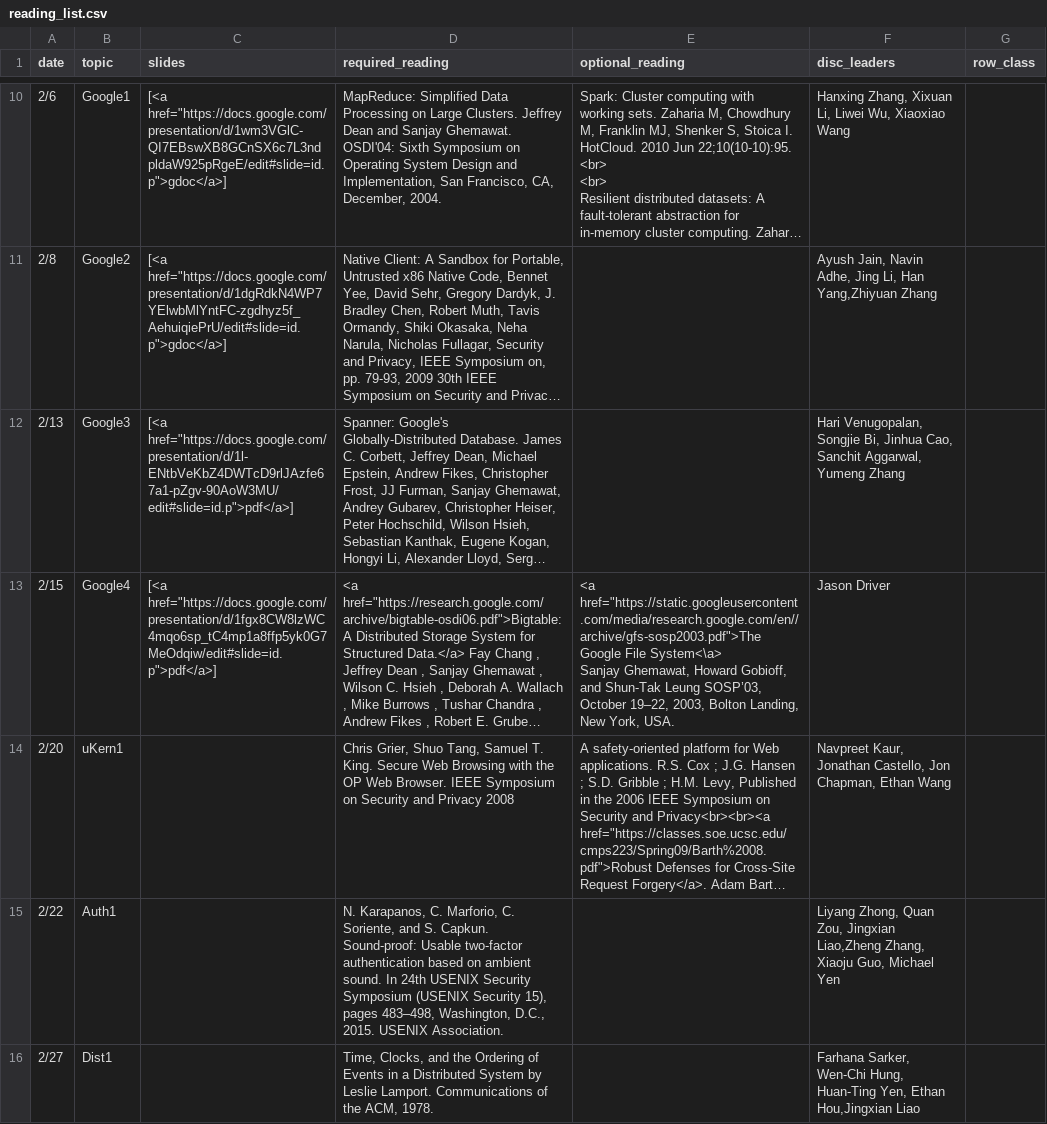
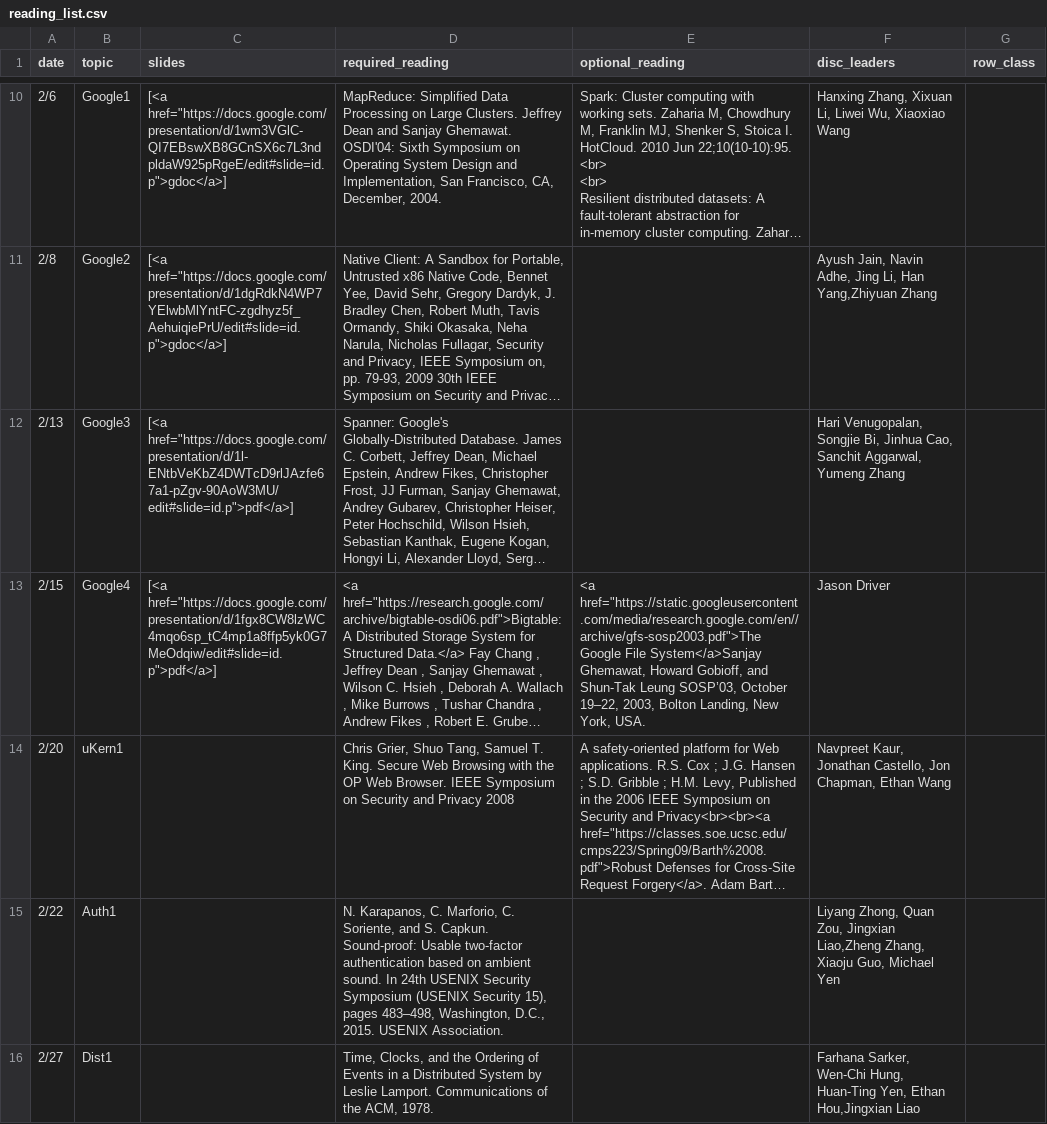
Before and after one commit to kingst/kingst-ucdavis, a CSV file: classes/w18-ecs251/reading_list.csv, drawn as a sheet; only a part is shown, gaps mark what is left out; long unchanged cells end in …; ↵ is a line break in a cell; the diff names each change by its address in the sheet, - before the commit and + after, or states it on an @@ line.

Commit message:
sync reading list

```diff
--- a/classes/w18-ecs251/reading_list.csv
+++ b/classes/w18-ecs251/reading_list.csv
-E13 (optional_reading): …Google File System<\a> ↵ Sanjay Ghemawat, Howard…
+E13 (optional_reading): …Google File System</a>Sanjay Ghemawat, Howard…
```
